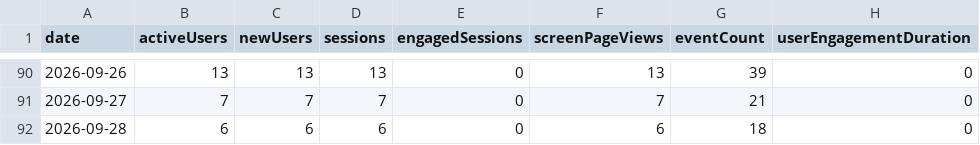
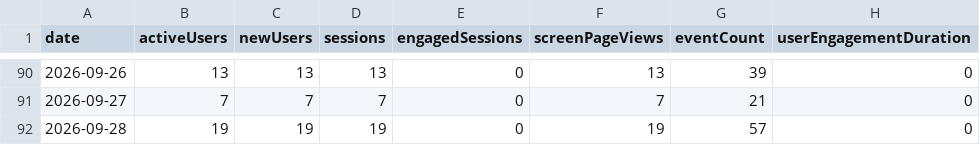
Before and after one commit to CalCOFI/analytics, a CSV file: static/data/daily/calcofi4db.csv, drawn as a sheet; only a part is shown, gaps mark what is left out.

```diff
--- a/static/data/daily/calcofi4db.csv
+++ b/static/data/daily/calcofi4db.csv
@@ -91,2 +91,2 @@ date,activeUsers,newUsers,sessions,engagedSessions,screenPageViews,eventCount,us
 2026-09-27,7,7,7,0,7,21,0
-2026-09-28,6,6,6,0,6,18,0
+2026-09-28,19,19,19,0,19,57,0
```
Also changed, not shown: static/data/daily/db-viz-station.csv, static/data/daily/storage.csv, 33 other files.
